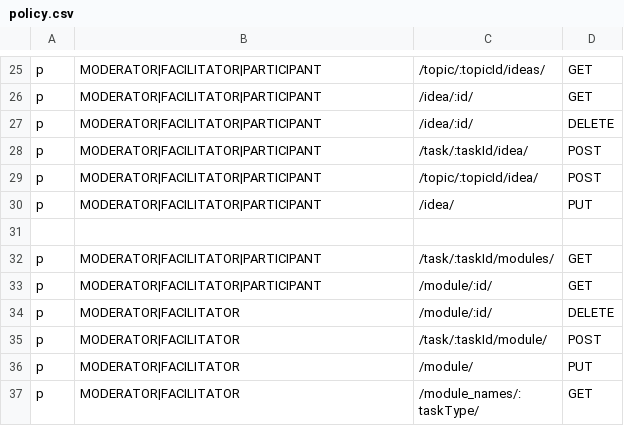
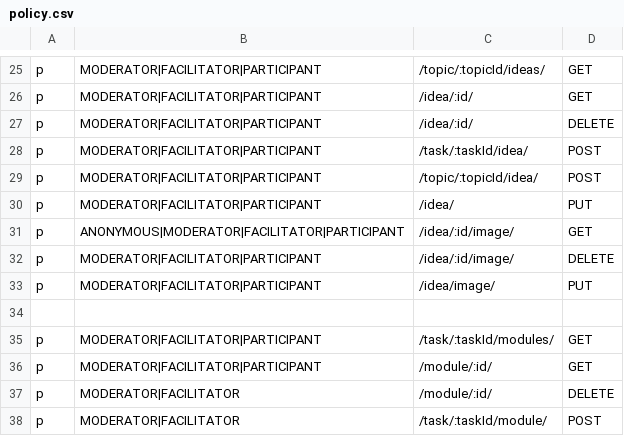
Before and after one commit to Playful-Interactive-Environments/SpaceHuddle, a CSV file: api/resources/auth/policy.csv, drawn as a sheet; only a part is shown, gaps mark what is left out; the shorter side is filled out with more unchanged rows; the diff names each change by its address in the sheet, - before the commit and + after, or states it on an @@ line.

Commit message:
#backend: load images one by one

```diff
--- a/api/resources/auth/policy.csv
+++ b/api/resources/auth/policy.csv
+row 31: p | ANONYMOUS|MODERATOR|FACILITATOR|PARTICIPANT | /idea/:id/image/ | GET
+row 32: p | MODERATOR|FACILITATOR|PARTICIPANT | /idea/:id/image/ | DELETE
+row 33: p | MODERATOR|FACILITATOR|PARTICIPANT | /idea/image/ | PUT
```
Also changed, not shown: 13 other files.
